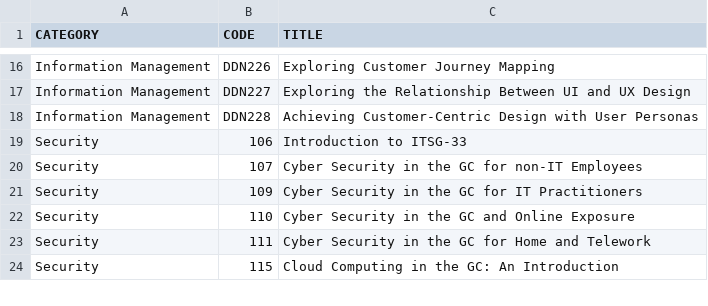
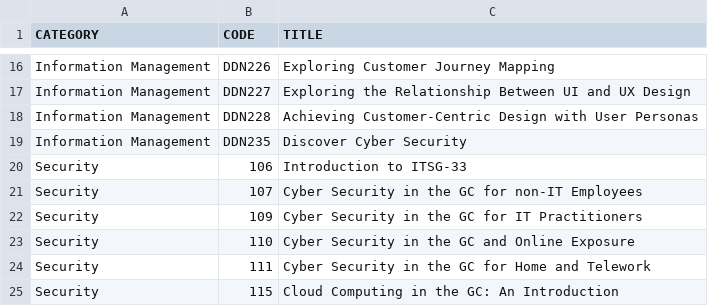
Before and after one commit to onshisan/onshisan.github.io, a CSV file: _data/CSPS.csv, drawn as a sheet; only a part is shown, gaps mark what is left out.

```diff
--- a/_data/CSPS.csv
+++ b/_data/CSPS.csv
@@ -18,2 +18,3 @@ Information Management,DDN227,Exploring the Relationship Between UI and UX Desig
 Information Management,DDN228,Achieving Customer-Centric Design with User Personas
+Information Management,DDN235,Discover Cyber Security
 Security,106,Introduction to ITSG-33
```
Also changed, not shown: 1 other file.
